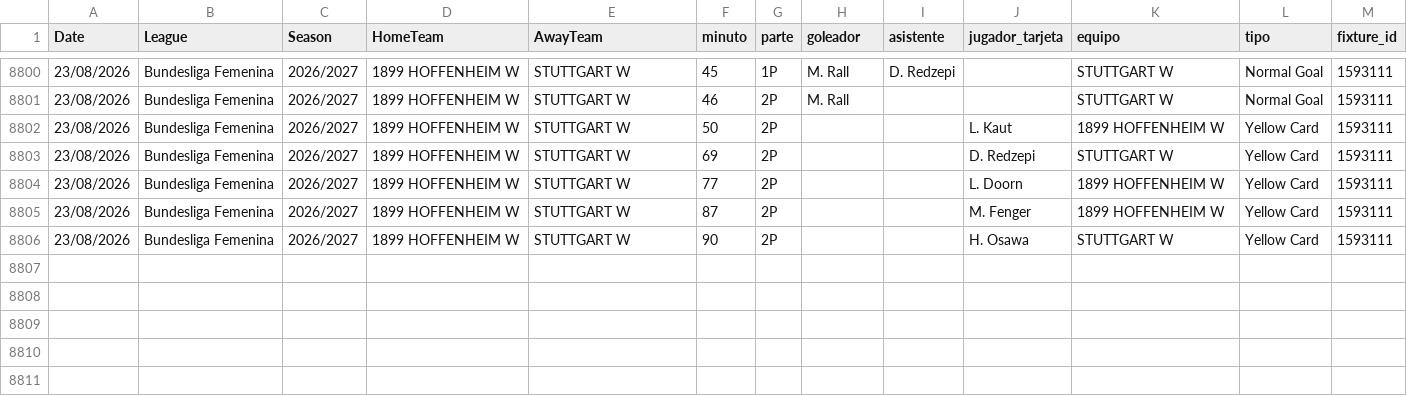
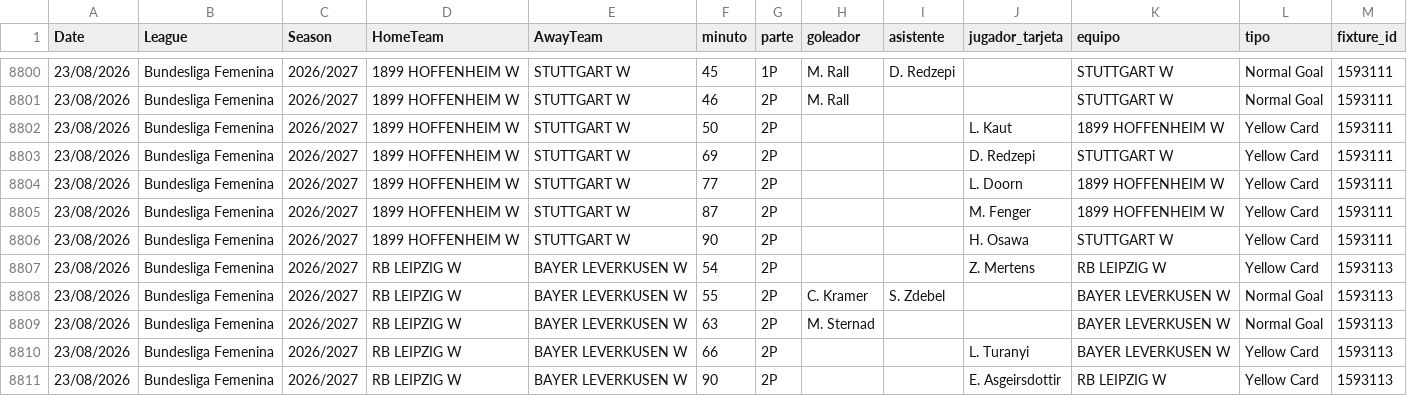
Before and after one commit to diegoroblesgutierrez87-pixel/mi-app-futbol, a CSV file: goles_2627_actual.csv, drawn as a sheet; only a part is shown, gaps mark what is left out.

Commit message:
auto goles_2627_actual.csv 1024 partidos

```diff
--- a/goles_2627_actual.csv
+++ b/goles_2627_actual.csv
@@ -8806 +8806,6 @@ Date,League,Season,HomeTeam,AwayTeam,minuto,parte,goleador,asistente,jugador_tar
 23/08/2026,Bundesliga Femenina,2026/2027,1899 HOFFENHEIM W,STUTTGART W,90,2P,,,H. Osawa,STUTTGART W,Yellow Card,1593111
+23/08/2026,Bundesliga Femenina,2026/2027,RB LEIPZIG W,BAYER LEVERKUSEN W,54,2P,,,Z. Mertens,RB LEIPZIG W,Yellow Card,1593113
+23/08/2026,Bundesliga Femenina,2026/2027,RB LEIPZIG W,BAYER LEVERKUSEN W,55,2P,C. Kramer,S. Zdebel,,BAYER LEVERKUSEN W,Normal Goal,1593113
+23/08/2026,Bundesliga Femenina,2026/2027,RB LEIPZIG W,BAYER LEVERKUSEN W,63,2P,M. Sternad,,,BAYER LEVERKUSEN W,Normal Goal,1593113
+23/08/2026,Bundesliga Femenina,2026/2027,RB LEIPZIG W,BAYER LEVERKUSEN W,66,2P,,,L. Turanyi,BAYER LEVERKUSEN W,Yellow Card,1593113
+23/08/2026,Bundesliga Femenina,2026/2027,RB LEIPZIG W,BAYER LEVERKUSEN W,90,2P,,,E. Asgeirsdottir,RB LEIPZIG W,Yellow Card,1593113
```
